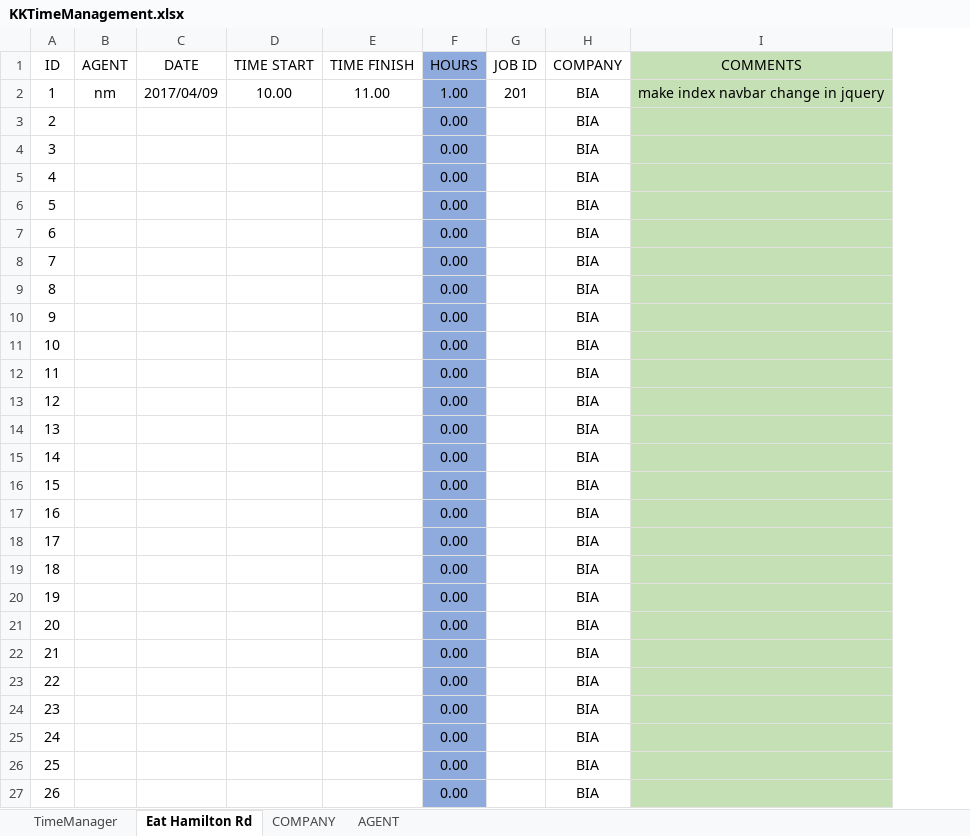
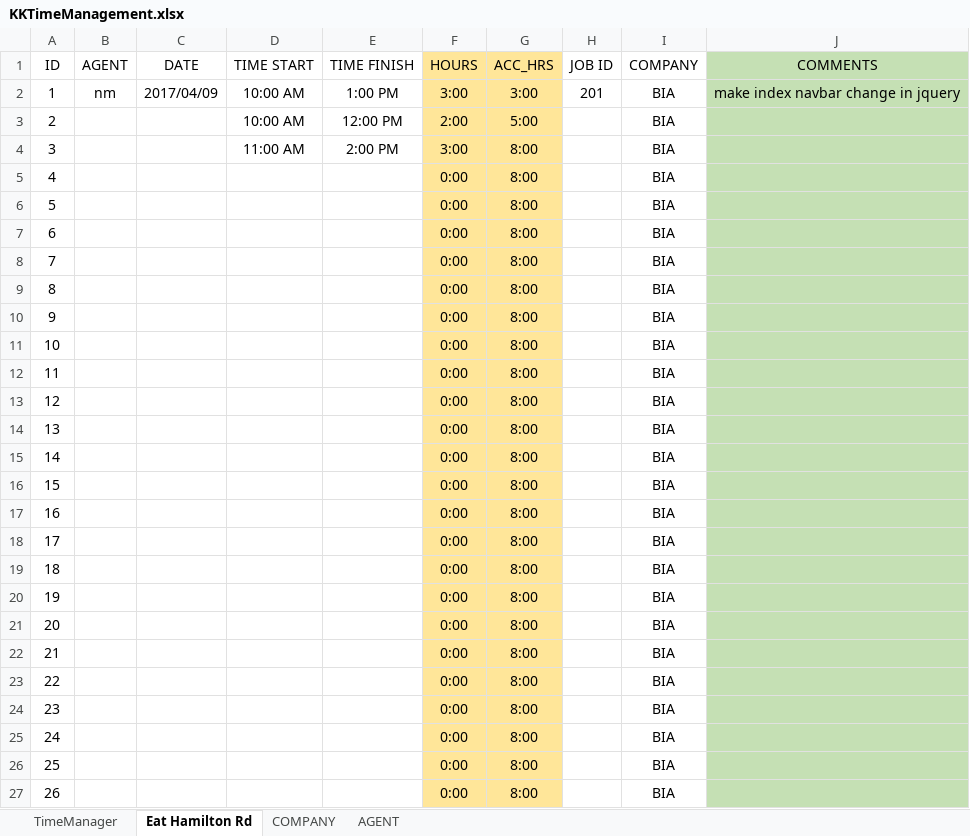
Before and after one commit to KernKreative/TestAdmin, an Excel workbook: KKTimeManagement.xlsx, sheet Eat Hamilton Rd, drawn as a sheet; only a part is shown; values as stored, in another font and other column widths than the file's, no borders; the diff covers the shown part only; the diff names each change by its address in the sheet, - before the commit and + after, or states it on an @@ line.

```diff
--- a/KKTimeManagement.xlsx (sheet Eat Hamilton Rd)
+++ b/KKTimeManagement.xlsx (sheet Eat Hamilton Rd)
+column G (ACC_HRS), rows 2-27: 3:00 | 5:00 | 8:00 | 8:00 | 8:00 | 8:00 | 8:00 | 8:00 | 8:00 | 8:00 | 8:00 | 8:00 | 8:00 | 8:00 | 8:00 | 8:00 | 8:00 | 8:00 | 8:00 | 8:00 | 8:00 | 8:00 | 8:00 | 8:00 | 8:00 | 8:00
-F1:F27 fill: #8FAADC
+F1:F27 fill: #FFE699
-D2 (TIME START): 10.00
+D2 (TIME START): 10:00 AM
-E2 (TIME FINISH): 11.00
+E2 (TIME FINISH): 1:00 PM
-F2 (HOURS): 1.00
+F2 (HOURS): 3:00
-D3 (TIME START): (empty)
+D3 (TIME START): 10:00 AM
-E3 (TIME FINISH): (empty)
+E3 (TIME FINISH): 12:00 PM
-F3 (HOURS): 0.00
+F3 (HOURS): 2:00
-D4 (TIME START): (empty)
+D4 (TIME START): 11:00 AM
-E4 (TIME FINISH): (empty)
+E4 (TIME FINISH): 2:00 PM
-F4 (HOURS): 0.00
+F4 (HOURS): 3:00
-F5:F27 (HOURS): 0.00
+F5:F27 (HOURS): 0:00
```
Also changed, not shown: 973 edited cells and cell formats elsewhere in this sheet, sheet TimeManager, Research.xlsx.
